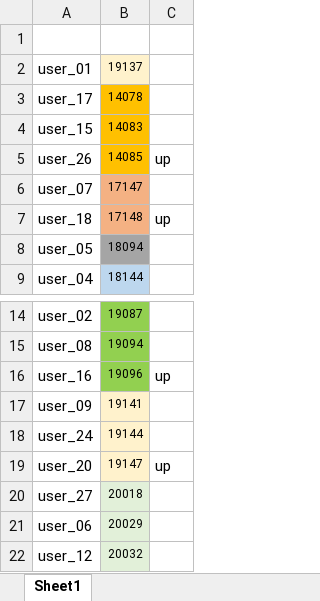
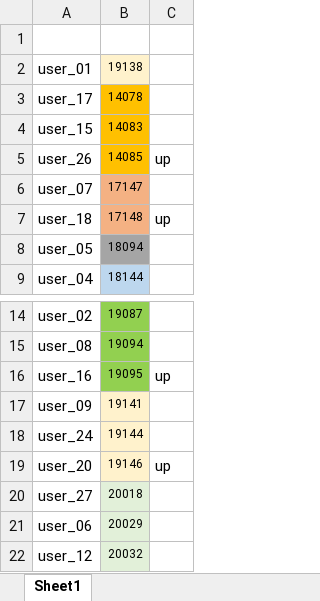
Before and after one commit to dlt-lee/dcb, an Excel workbook: ps.xlsx, sheet Sheet1, drawn as a sheet; only a part is shown, gaps mark what is left out; values as stored, in another font and other column widths than the file's, no borders; the diff names each change by its address in the sheet, - before the commit and + after, or states it on an @@ line.

Commit message:
Update ps.xlsx

```diff
--- a/ps.xlsx (sheet Sheet1)
+++ b/ps.xlsx (sheet Sheet1)
-B2: 19137
+B2: 19138
-B16: 19096
+B16: 19095
-B19: 19147
+B19: 19146
```
